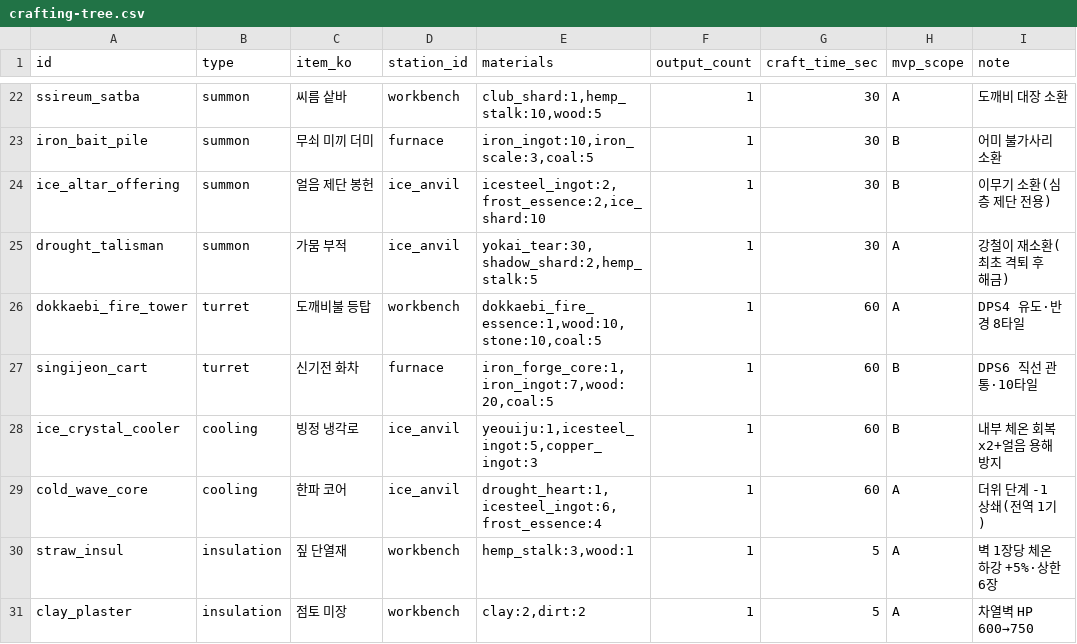
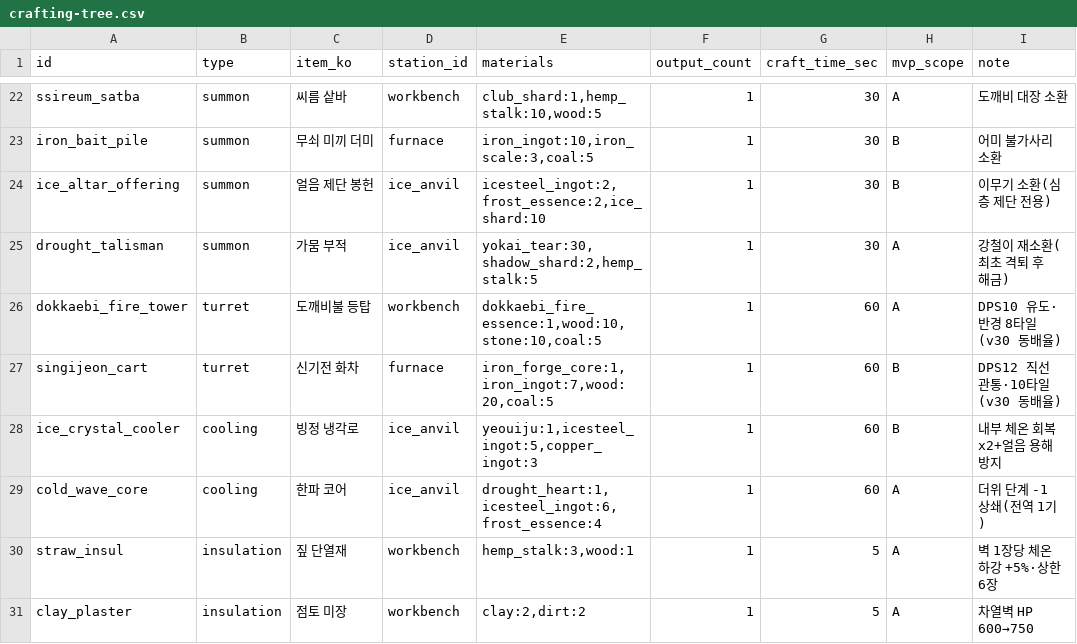
Before and after one commit to longzzo/visonAIGameDesignCrew, a CSV file: workspace/projects/pmrixgw33/kit/data/crafting-tree.csv, drawn as a sheet; only a part is shown, gaps mark what is left out.

```diff
--- a/workspace/projects/pmrixgw33/kit/data/crafting-tree.csv
+++ b/workspace/projects/pmrixgw33/kit/data/crafting-tree.csv
@@ -25,4 +25,4 @@ ice_altar_offering,summon,얼음 제단 봉헌,ice_anvil,"icesteel_ingot:2,frost
 drought_talisman,summon,가뭄 부적,ice_anvil,"yokai_tear:30,shadow_shard:2,hemp_stalk:5",1,30,A,강철이 재소환(최초 격퇴 후 해금)
-dokkaebi_fire_tower,turret,도깨비불 등탑,workbench,"dokkaebi_fire_essence:1,wood:10,stone:10,coal:5",1,60,A,DPS4 유도·반경 8타일
-singijeon_cart,turret,신기전 화차,furnace,"iron_forge_core:1,iron_ingot:7,wood:20,coal:5",1,60,B,DPS6 직선 관통·10타일
+dokkaebi_fire_tower,turret,도깨비불 등탑,workbench,"dokkaebi_fire_essence:1,wood:10,stone:10,coal:5",1,60,A,DPS10 유도·반경 8타일(v30 동배율)
+singijeon_cart,turret,신기전 화차,furnace,"iron_forge_core:1,iron_ingot:7,wood:20,coal:5",1,60,B,DPS12 직선 관통·10타일(v30 동배율)
 ice_crystal_cooler,cooling,빙정 냉각로,ice_anvil,"yeouiju:1,icesteel_ingot:5,copper_ingot:3",1,60,B,내부 체온 회복x2+얼음 용해 방지
```
Also changed, not shown: workspace/projects/pmrixgw33/kit/data/bosses.csv, workspace/projects/pmrixgw33/kit/data/items.csv, 2 other files.
